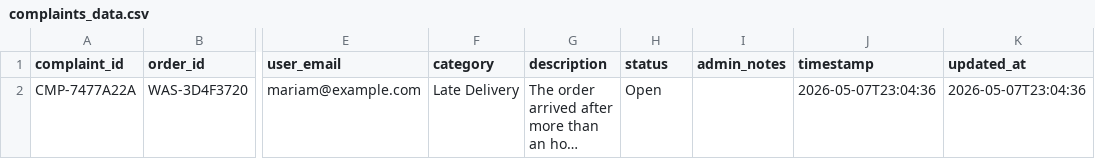
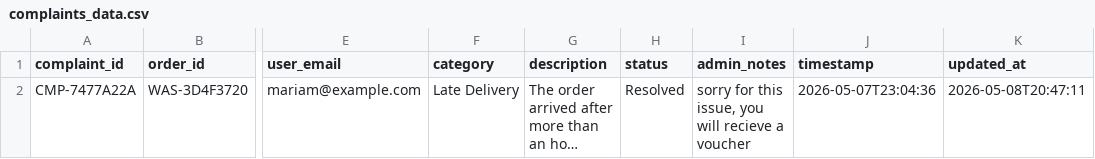
Before and after one commit to saifsabry21/Wasaly, a CSV file: complaints_data.csv, drawn as a sheet; only a part is shown, gaps mark what is left out; long unchanged cells end in …; the diff names each change by its address in the sheet, - before the commit and + after, or states it on an @@ line.

```diff
--- a/complaints_data.csv
+++ b/complaints_data.csv
-H2 (status): Open
+H2 (status): Resolved
-I2 (admin_notes): (empty)
+I2 (admin_notes): sorry for this issue, you will recieve a voucher
-K2 (updated_at): 2026-05-07T23:04:36
+K2 (updated_at): 2026-05-08T20:47:11
```
Also changed, not shown: 2 other files.
